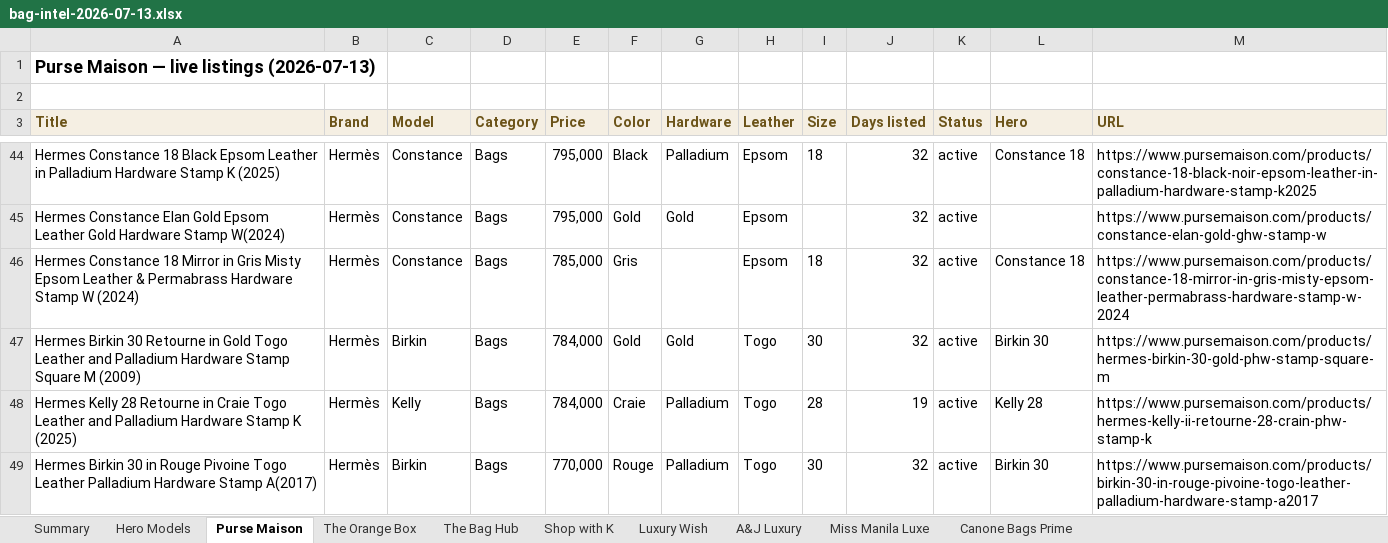
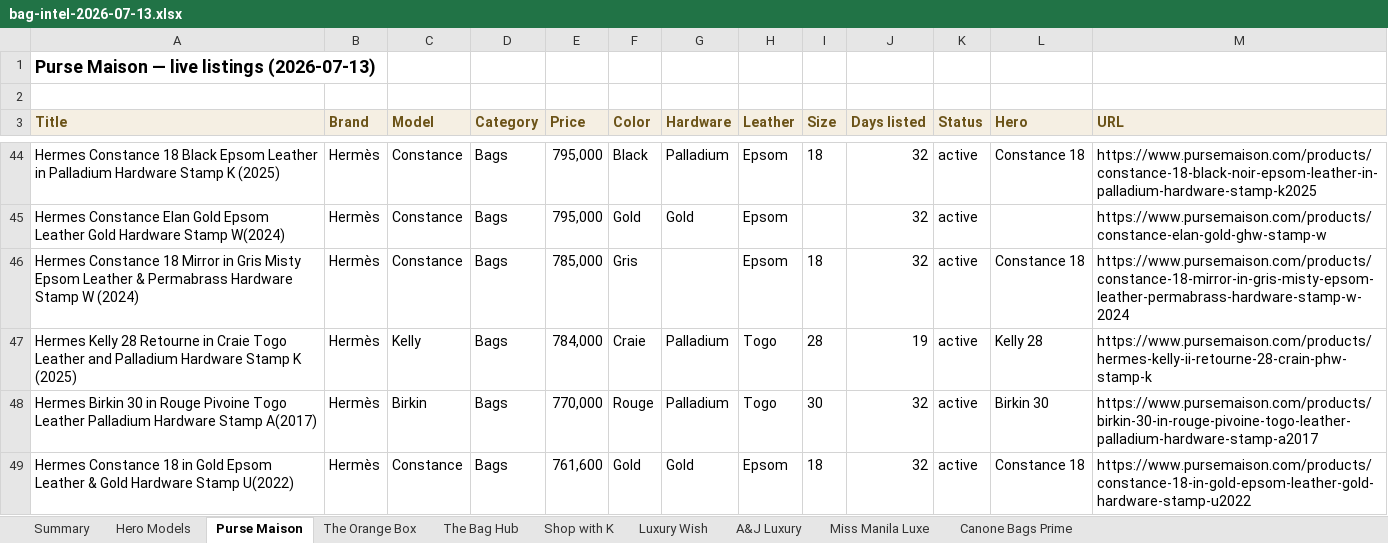
Before and after one commit to rbbincal-cpu/bag-intel, an Excel workbook: exports/bag-intel-2026-07-13.xlsx, sheet Purse Maison, drawn as a sheet; only a part is shown, gaps mark what is left out; the shorter side is filled out with more unchanged rows; values as stored, in another font and other column widths than the file's, no borders; removed rows and columns are numbered as before the commit, all else as after; the diff covers the shown part only; the diff names each change by its address in the sheet, - before the commit and + after, or states it on an @@ line.

```diff
--- a/exports/bag-intel-2026-07-13.xlsx (sheet Purse Maison)
+++ b/exports/bag-intel-2026-07-13.xlsx (sheet Purse Maison)
-row 47: Hermes Birkin 30 Retourne in Gold Togo Leather and Palladium Hardware Stamp Square M (2009) | Hermès | Birkin | Bags | 784,000 | Gold | Gold | Togo | 30 | 32 | active | Birkin 30 | https://www.pursemaison.com/products/hermes-birkin-30-gold-phw-stamp-square-m
```
Also changed, not shown: 7 added rows and 1 removed row elsewhere in this sheet, sheet Miss Manila Luxe, sheet Canone Bags Prime, sheet Summary, sheet Luxury Wish, sheet Hero Models, 2 other files.
